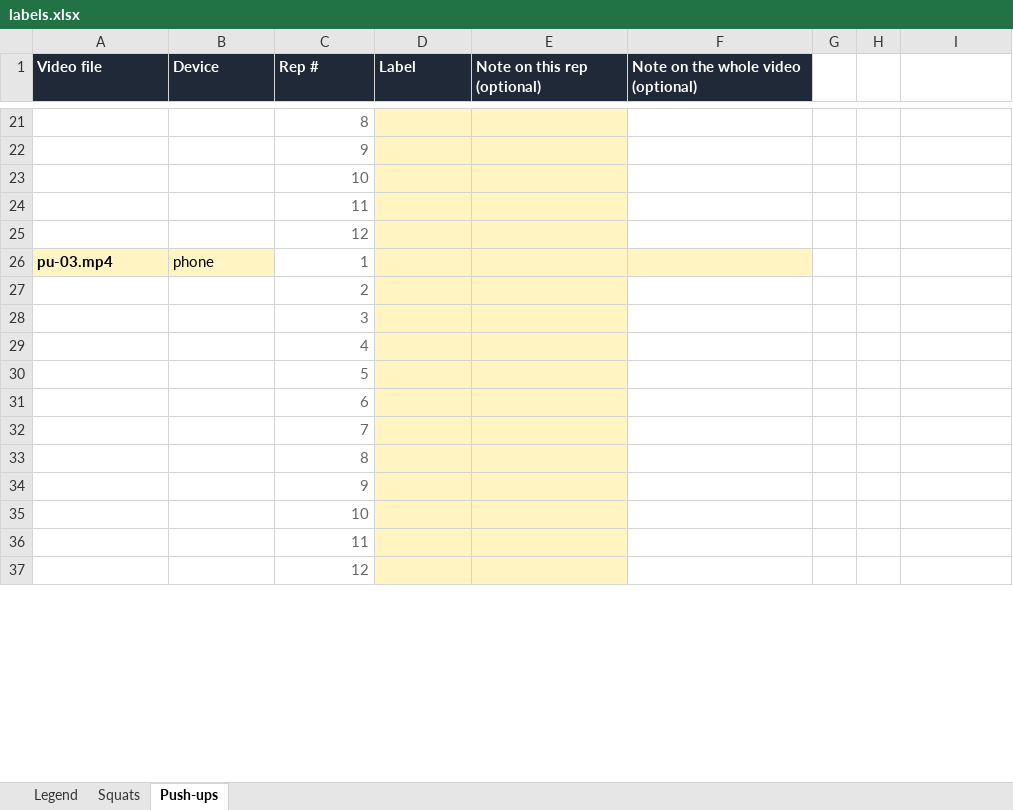
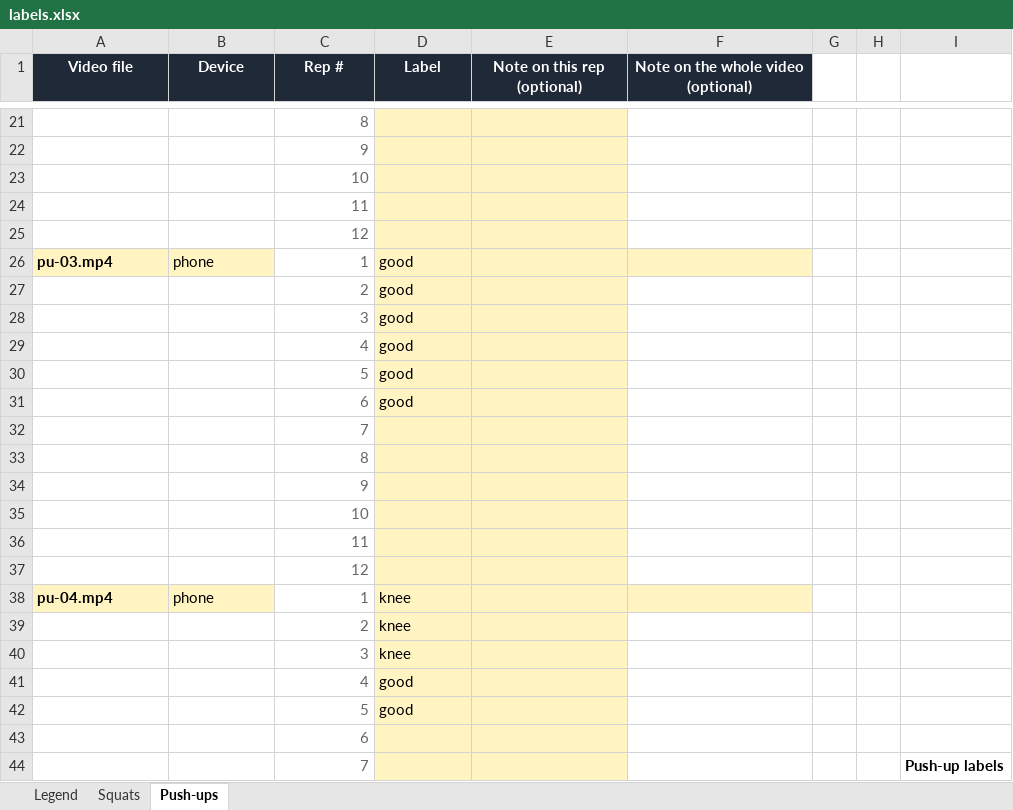
Before and after one commit to ManishMV/spotter-ai-form-coach, an Excel workbook: evals/labels.xlsx, sheet Push-ups, drawn as a sheet; only a part is shown, gaps mark what is left out; the shorter side is filled out with more unchanged rows; values as stored, in another font and other column widths than the file's, no borders; addresses are those after the commit; the diff covers the shown part only; the diff names each change by its address in the sheet, - before the commit and + after, or states it on an @@ line.

Commit message:
Convert phone clips to H.264 copies before the eval, and add the first 20 labelled clips

```diff
--- a/evals/labels.xlsx (sheet Push-ups)
+++ b/evals/labels.xlsx (sheet Push-ups)
-A1:F1 alignment: left
+A1:F1 alignment: center
-D26 (Label): (empty)
+D26 (Label): good
+row 27:  |  | 2 | good
+row 28:  |  | 3 | good
+row 29:  |  | 4 | good
+row 30:  |  | 5 | good
+row 31:  |  | 6 | good
-C32 (Rep #): 2
+C32 (Rep #): 7
-C33 (Rep #): 3
+C33 (Rep #): 8
-C34 (Rep #): 4
+C34 (Rep #): 9
-C35 (Rep #): 5
+C35 (Rep #): 10
@@ row 72 moved to row 36: 11 @@
@@ row 73 moved to row 37: 12 @@
+row 38: pu-04.mp4 | phone | 1 | knee
+row 39:  |  | 2 | knee
+row 40:  |  | 3 | knee
+row 41:  |  | 4 | good
+row 42:  |  | 5 | good
@@ row 67 moved to row 43: 6 @@
+row 44:  |  | 7 |  |  |  |  |  | Push-up labels
```
Also changed, not shown: 22 added rows, 33 removed rows, 12 moved rows and 31 edited cells elsewhere in this sheet, sheet Squats, 5 other files.
